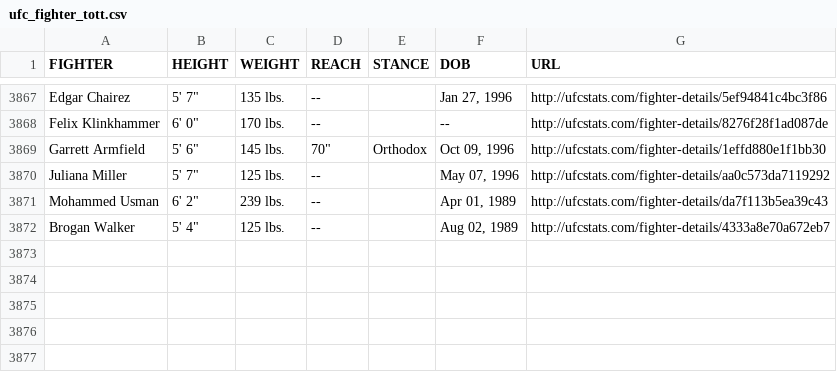
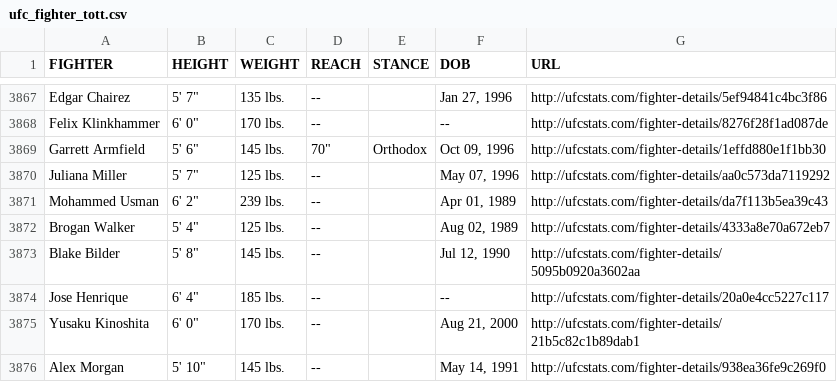
Before and after one commit to rajdesai1/UFC-Stats-Scrap, a CSV file: ufc_fighter_tott.csv, drawn as a sheet; only a part is shown, gaps mark what is left out; the diff names each change by its address in the sheet, - before the commit and + after, or states it on an @@ line.

Commit message:
2022-07-09 data refresh

```diff
--- a/ufc_fighter_tott.csv
+++ b/ufc_fighter_tott.csv
+row 3873: Blake Bilder | 5' 8" | 145 lbs. | -- |  | Jul 12, 1990 | http://ufcstats.com/fighter-details/5095b0920a3602aa
+row 3874: Jose Henrique | 6' 4" | 185 lbs. | -- |  | -- | http://ufcstats.com/fighter-details/20a0e4cc5227c117
+row 3875: Yusaku Kinoshita | 6' 0" | 170 lbs. | -- |  | Aug 21, 2000 | http://ufcstats.com/fighter-details/21b5c82c1b89dab1
+row 3876: Alex Morgan | 5' 10" | 145 lbs. | -- |  | May 14, 1991 | http://ufcstats.com/fighter-details/938ea36fe9c269f0
```
Also changed, not shown: ufc_fighter_details.csv.
